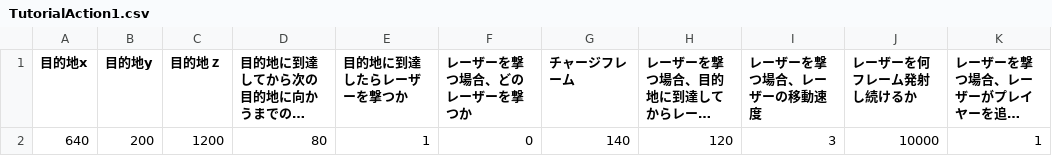
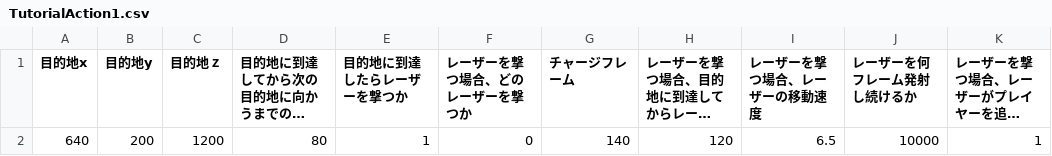
Before and after one commit to YYY0427/SPACE-REFLECT, a CSV file: Game/Data/Csv/EnemyAction/TutorialAction1.csv, drawn as a sheet; long unchanged cells end in …; the diff names each change by its address in the sheet, - before the commit and + after, or states it on an @@ line.

```diff
--- a/Game/Data/Csv/EnemyAction/TutorialAction1.csv
+++ b/Game/Data/Csv/EnemyAction/TutorialAction1.csv
-I2 (レーザーを撃つ場合、レーザーの移動速度): 3
+I2 (レーザーを撃つ場合、レーザーの移動速度): 6.5
```
Also changed, not shown: Game/Data/Csv/EnemyAction/TutorialAction2.csv, Game/Data/Csv/EnemyAction/TutorialAction3.csv, 19 other files.
